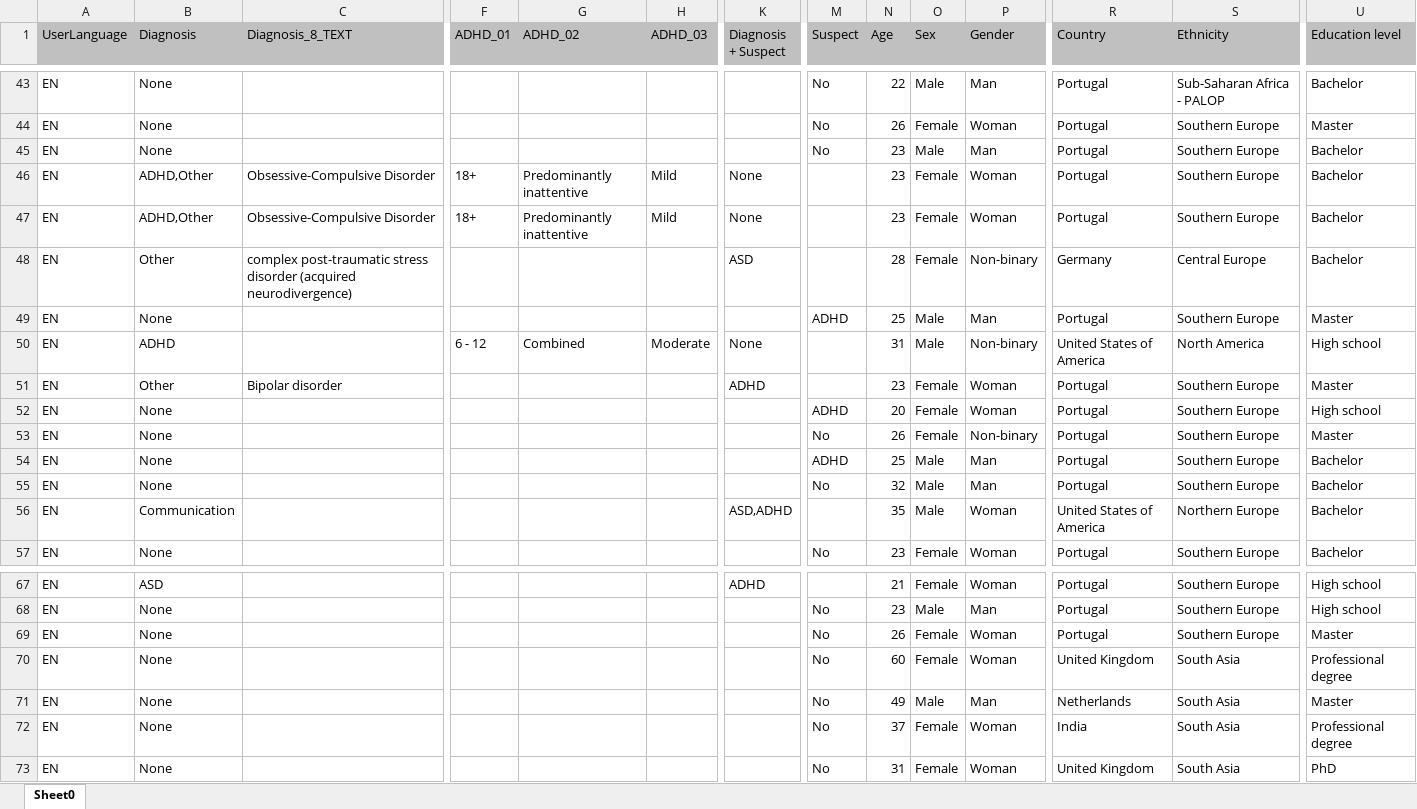
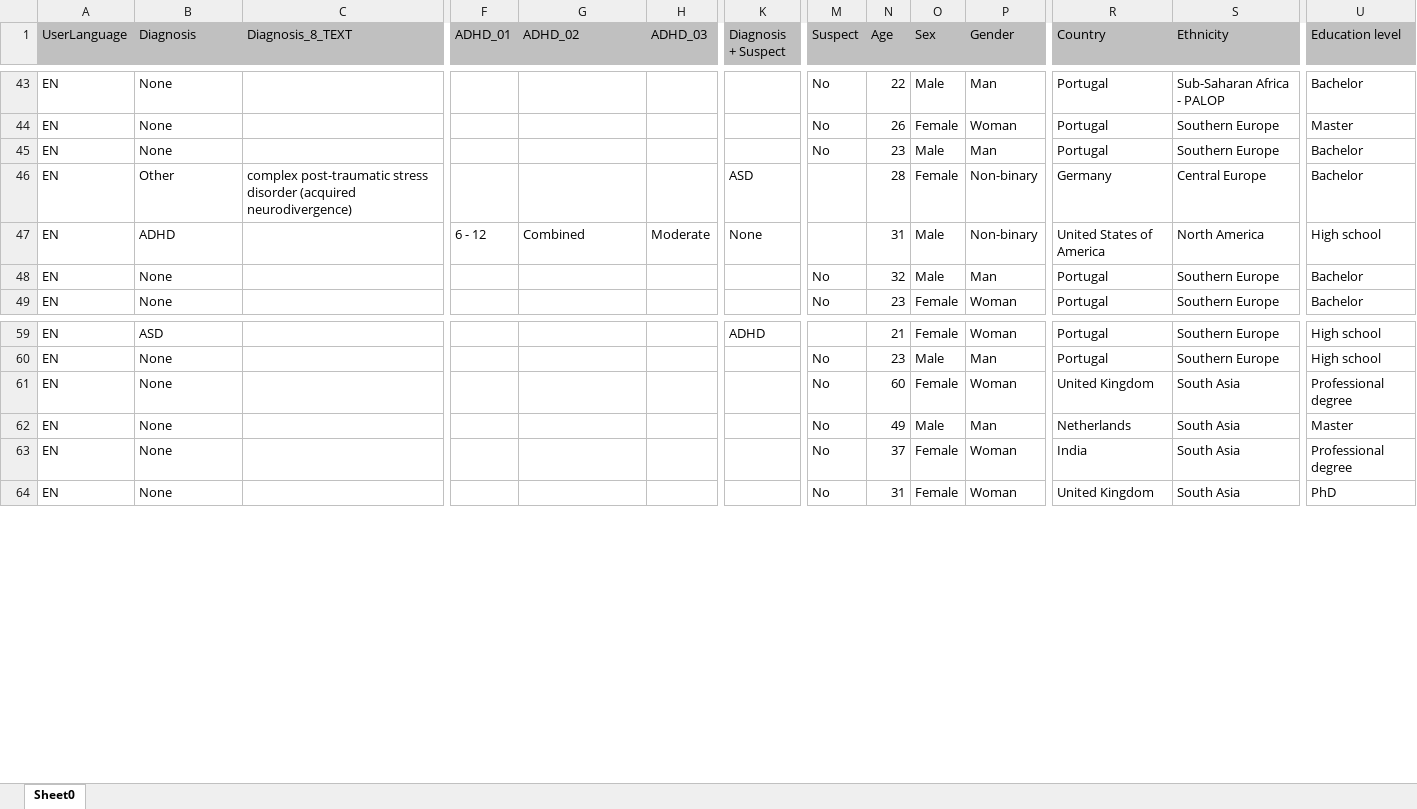
Before and after one commit to aarthip97/MEU-project, an Excel workbook: ATIVA-ER_EN_April_13_2026.xlsx, sheet Sheet0, drawn as a sheet; only a part is shown, gaps mark what is left out; values as stored, in another font and other column widths than the file's, no borders; charts and pictures not drawn; rows hold the shown columns only; the diff names each change by its address in the sheet, - before the commit and + after, or states it on an @@ line.

```diff
--- a/ATIVA-ER_EN_April_13_2026.xlsx (sheet Sheet0)
+++ b/ATIVA-ER_EN_April_13_2026.xlsx (sheet Sheet0)
-row 46: EN | ADHD,Other | Obsessive-Compulsive Disorder | 18+ | Predominantly inattentive | Mild | None |  | 23 | Female | Woman | Portugal | Southern Europe | Bachelor
-row 47: EN | ADHD,Other | Obsessive-Compulsive Disorder | 18+ | Predominantly inattentive | Mild | None |  | 23 | Female | Woman | Portugal | Southern Europe | Bachelor
-row 49: EN | None |  |  |  |  |  | ADHD | 25 | Male | Man | Portugal | Southern Europe | Master
-row 51: EN | Other | Bipolar disorder |  |  |  | ADHD |  | 23 | Female | Woman | Portugal | Southern Europe | Master
-row 52: EN | None |  |  |  |  |  | ADHD | 20 | Female | Woman | Portugal | Southern Europe | High school
-row 53: EN | None |  |  |  |  |  | No | 26 | Female | Non-binary | Portugal | Southern Europe | Master
-row 54: EN | None |  |  |  |  |  | ADHD | 25 | Male | Man | Portugal | Southern Europe | Bachelor
-row 56: EN | Communication |  |  |  |  | ASD,ADHD |  | 35 | Male | Woman | United States of America | Northern Europe | Bachelor
-row 69: EN | None |  |  |  |  |  | No | 26 | Female | Woman | Portugal | Southern Europe | Master
```
Also changed, not shown: charts or pictures, ATIVA-ER_PT_April 13_2026.xlsx, 1 other file.
